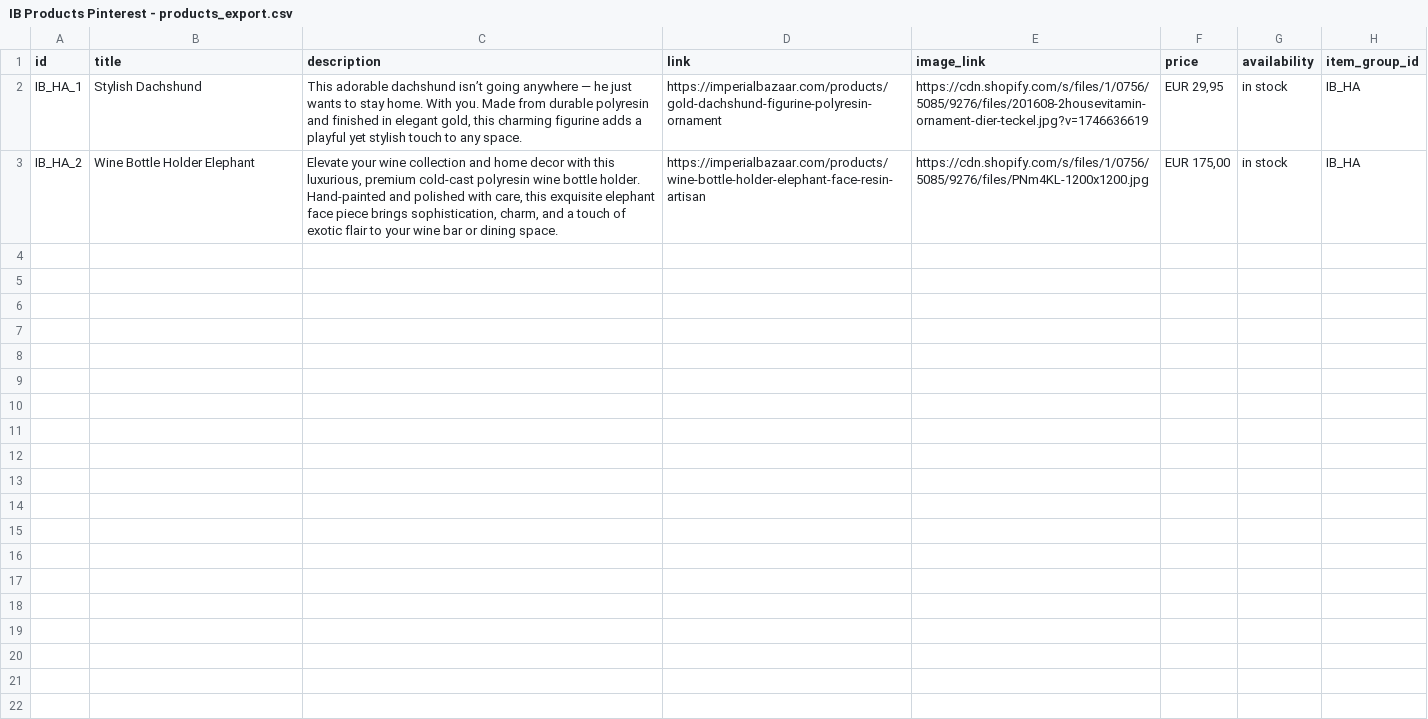
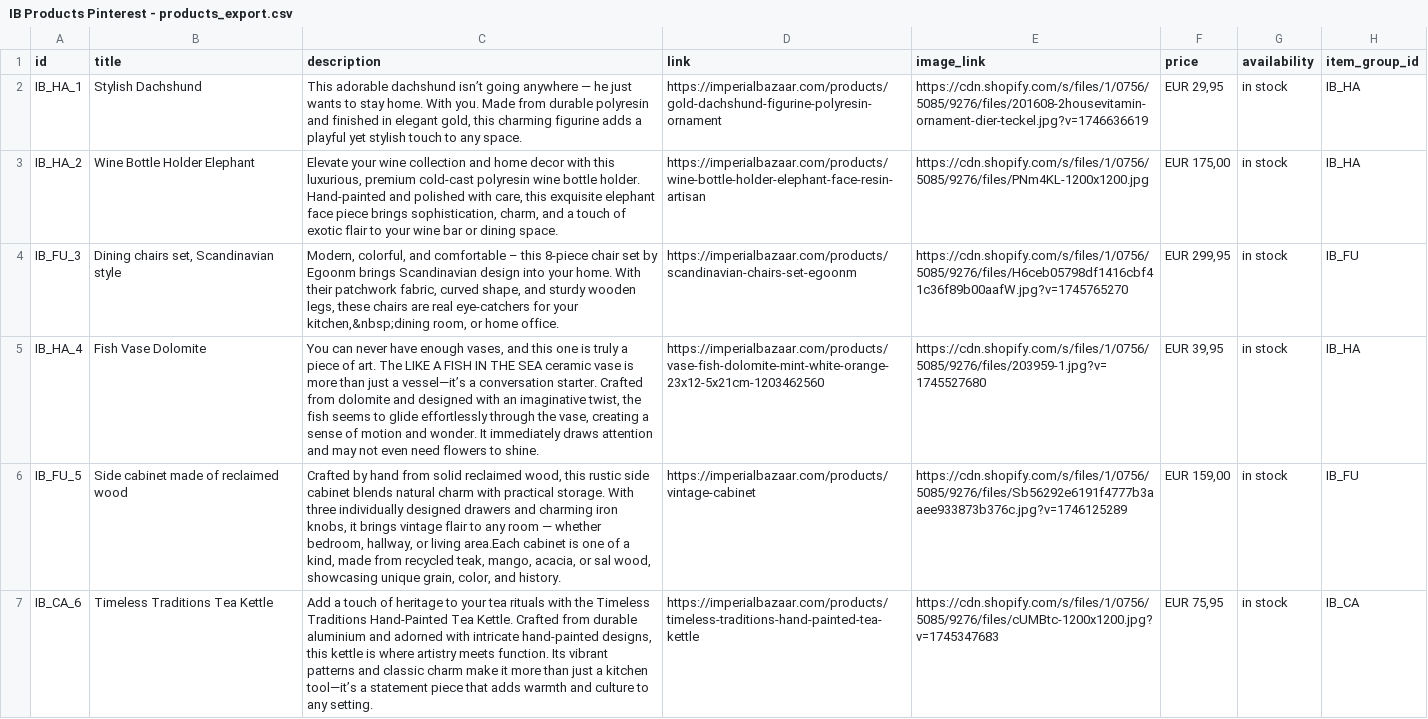
Before and after one commit to Iago0815/IB, a CSV file: IB Products Pinterest - products_export.csv, drawn as a sheet; only a part is shown; the diff covers the shown part only; the diff names each change by its address in the sheet, - before the commit and + after, or states it on an @@ line.

Commit message:
data update

```diff
--- a/IB Products Pinterest - products_export.csv
+++ b/IB Products Pinterest - products_export.csv
+row 4: IB_FU_3 | Dining chairs set, Scandinavian style | Modern, colorful, and comfortable – this 8-piece chair set by Egoonm brings Scandinavian design into your home. With their patchwork fabric, curved shape, and sturdy wooden legs, these chairs are real eye-catchers for your kitchen,&nbsp;dining room, or home office. | https://imperialbazaar.com/products/scandinavian-chairs-set-egoonm | https://cdn.shopify.com/s/files/1/0756/5085/9276/files/H6ceb05798df1416cbf41c36f89b00aafW.jpg?v=1745765270 | EUR 299,95 | in stock | IB_FU
+row 5: IB_HA_4 | Fish Vase Dolomite | You can never have enough vases, and this one is truly a piece of art. The LIKE A FISH IN THE SEA ceramic vase is more than just a vessel—it’s a conversation starter. Crafted from dolomite and designed with an imaginative twist, the fish seems to glide effortlessly through the vase, creating a sense of motion and wonder. It immediately draws attention and may not even need flowers to shine. | https://imperialbazaar.com/products/vase-fish-dolomite-mint-white-orange-23x12-5x21cm-1203462560 | https://cdn.shopify.com/s/files/1/0756/5085/9276/files/203959-1.jpg?v=1745527680 | EUR 39,95 | in stock | IB_HA
+row 6: IB_FU_5 | Side cabinet made of reclaimed wood | Crafted by hand from solid reclaimed wood, this rustic side cabinet blends natural charm with practical storage. With three individually designed drawers and charming iron knobs, it brings vintage flair to any room — whether bedroom, hallway, or living area.Each cabinet is one of a kind, made from recycled teak, mango, acacia, or sal wood, showcasing unique grain, color, and history. | https://imperialbazaar.com/products/vintage-cabinet | https://cdn.shopify.com/s/files/1/0756/5085/9276/files/Sb56292e6191f4777b3aaee933873b376c.jpg?v=1746125289 | EUR 159,00 | in stock | IB_FU
+row 7: IB_CA_6 | Timeless Traditions Tea Kettle | Add a touch of heritage to your tea rituals with the Timeless Traditions Hand-Painted Tea Kettle. Crafted from durable aluminium and adorned with intricate hand-painted designs, this kettle is where artistry meets function. Its vibrant patterns and classic charm make it more than just a kitchen tool—it’s a statement piece that adds warmth and culture to any setting. | https://imperialbazaar.com/products/timeless-traditions-hand-painted-tea-kettle | https://cdn.shopify.com/s/files/1/0756/5085/9276/files/cUMBtc-1200x1200.jpg?v=1745347683 | EUR 75,95 | in stock | IB_CA
```
Also changed, not shown: 3 added rows elsewhere in this file.
